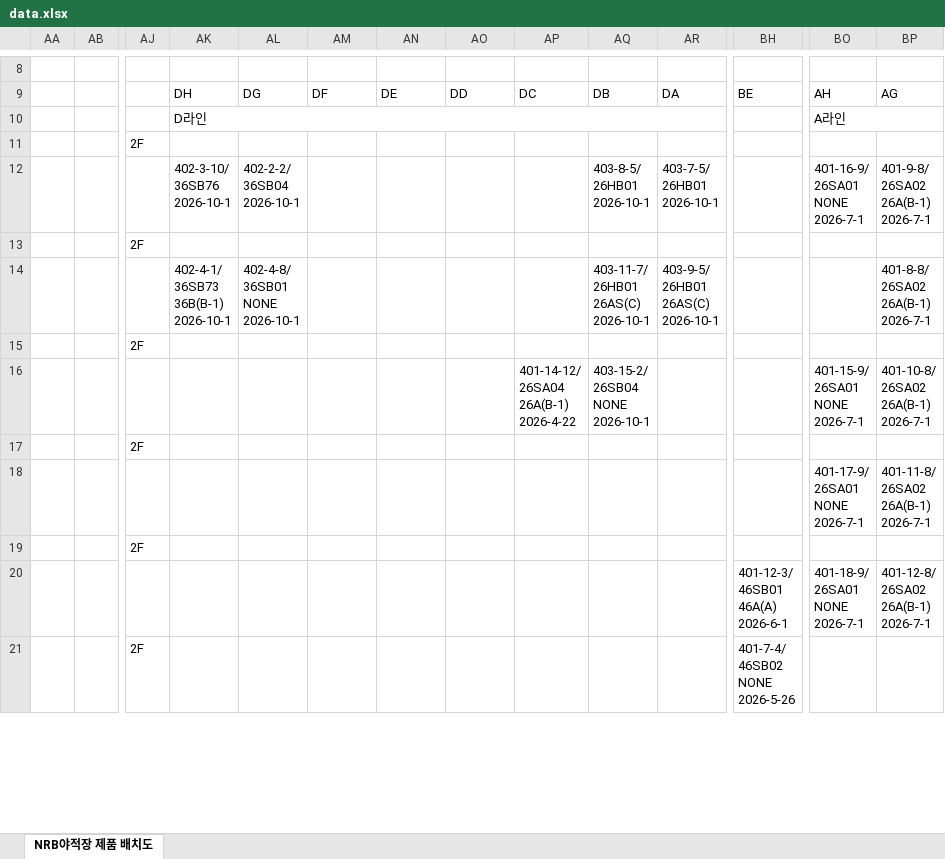
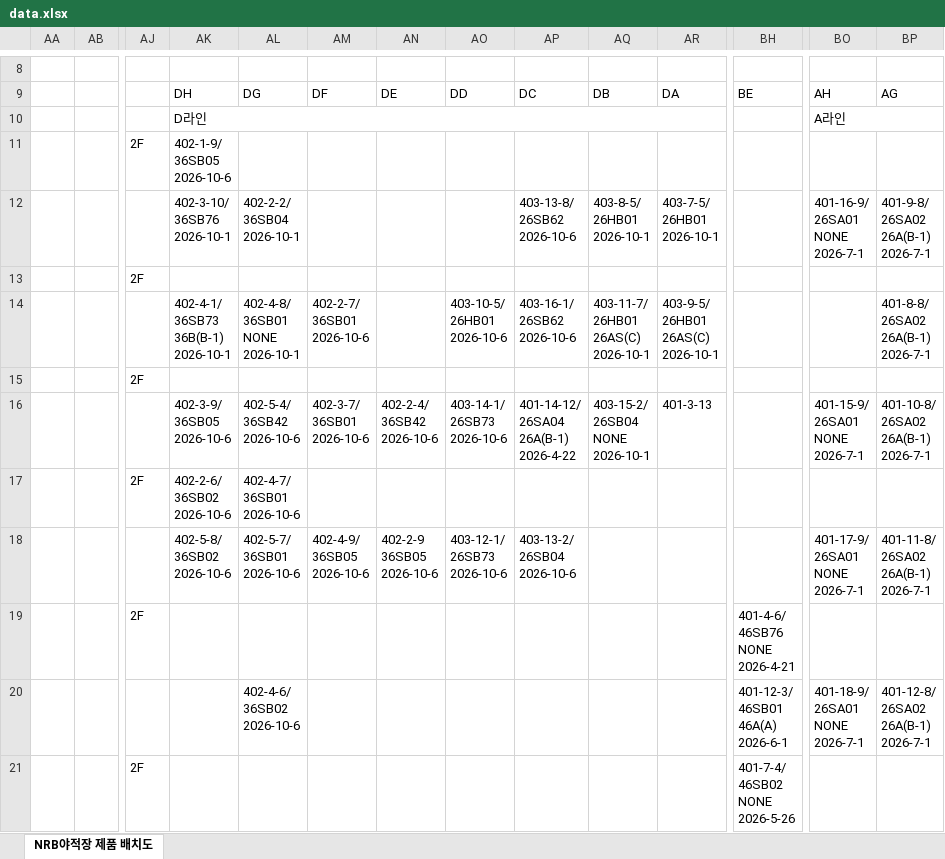
Before and after one commit to leejunyong1201/nrb, an Excel workbook: data.xlsx, sheet NRB야적장 제품 배치도, drawn as a sheet; only a part is shown, gaps mark what is left out; values as stored, in another font and other column widths than the file's, no cell formats; removed rows and columns are numbered as before the commit, all else as after; rows hold the shown columns only; ↵ is a line break in a cell; the diff covers the shown part only; the diff names each change by its address in the sheet, - before the commit and + after, or states it on an @@ line.

```diff
--- a/data.xlsx (sheet NRB야적장 제품 배치도)
+++ b/data.xlsx (sheet NRB야적장 제품 배치도)
-AK11: (empty)
+AK11: 402-1-9/ ↵ 36SB05 ↵ 2026-10-6
-AP12: (empty)
+AP12: 403-13-8/ ↵ 26SB62 ↵ 2026-10-6
-AM14: (empty)
+AM14: 402-2-7/ ↵ 36SB01 ↵ 2026-10-6
-AO14: (empty)
+AO14: 403-10-5/ ↵ 26HB01 ↵ 2026-10-6
-AP14: (empty)
+AP14: 403-16-1/ ↵ 26SB62 ↵ 2026-10-6
-row 16:  |  |  |  |  |  |  |  | 401-14-12/ ↵ 26SA04 ↵ 26A(B-1) ↵ 2026-4-22 | 403-15-2/ ↵ 26SB04 ↵ NONE ↵ 2026-10-1 |  |  | 401-15-9/ ↵ 26SA01 ↵ NONE ↵ 2026-7-1 | 401-10-8/ ↵ 26SA02 ↵ 26A(B-1) ↵ 2026-7-1
+row 16:  |  |  | 402-3-9/ ↵ 36SB05 ↵ 2026-10-6 | 402-5-4/ ↵ 36SB42 ↵ 2026-10-6 | 402-3-7/ ↵ 36SB01 ↵ 2026-10-6 | 402-2-4/ ↵ 36SB42 ↵ 2026-10-6 | 403-14-1/ ↵ 26SB73 ↵ 2026-10-6 | 401-14-12/ ↵ 26SA04 ↵ 26A(B-1) ↵ 2026-4-22 | 403-15-2/ ↵ 26SB04 ↵ NONE ↵ 2026-10-1 | 401-3-13 |  | 401-15-9/ ↵ 26SA01 ↵ NONE ↵ 2026-7-1 | 401-10-8/ ↵ 26SA02 ↵ 26A(B-1) ↵ 2026-7-1
-AK17: (empty)
+AK17: 402-2-6/ ↵ 36SB02 ↵ 2026-10-6
-AL17: (empty)
+AL17: 402-4-7/ ↵ 36SB01 ↵ 2026-10-6
-AK18: (empty)
+AK18: 402-5-8/ ↵ 36SB02 ↵ 2026-10-6
-AL18: (empty)
+AL18: 402-5-7/ ↵ 36SB01 ↵ 2026-10-6
-AM18: (empty)
+AM18: 402-4-9/ ↵ 36SB05 ↵ 2026-10-6
-AN18: (empty)
+AN18: 402-2-9 ↵ 36SB05 ↵ 2026-10-6
-AO18: (empty)
+AO18: 403-12-1/ ↵ 26SB73 ↵ 2026-10-6
-AP18: (empty)
+AP18: 403-13-2/ ↵ 26SB04 ↵ 2026-10-6
-BH19: (empty)
+BH19: 401-4-6/ ↵ 46SB76 ↵ NONE ↵ 2026-4-21
-AL20: (empty)
+AL20: 402-4-6/ ↵ 36SB02 ↵ 2026-10-6
```
Also changed, not shown: 1 added row, 1 removed row, 54 edited cells and merged cells elsewhere in this sheet, cell formats.
